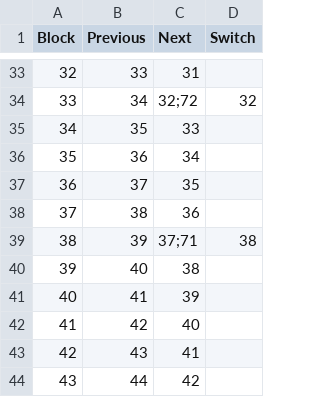
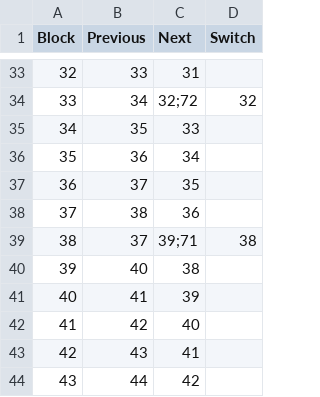
Before and after one commit to vism2889/ECE_1140_TRAINS, a CSV file: Pittsburgh-Light-Rail-App/WaysideController/track_layout/Trains Layout - Red Line.csv, drawn as a sheet; only a part is shown, gaps mark what is left out.

```diff
--- a/Pittsburgh-Light-Rail-App/WaysideController/track_layout/Trains Layout - Red Line.csv
+++ b/Pittsburgh-Light-Rail-App/WaysideController/track_layout/Trains Layout - Red Line.csv
@@ -38,3 +38,3 @@ Block,Previous,Next,Switch
 37,38,36,
-38,39,37;71,38
+38,37,39;71,38
 39,40,38,
```
Also changed, not shown: Pittsburgh-Light-Rail-App/WaysideController/WaysideIO/track_layout/Trains Layout - Red Line.csv, 50 other files.
